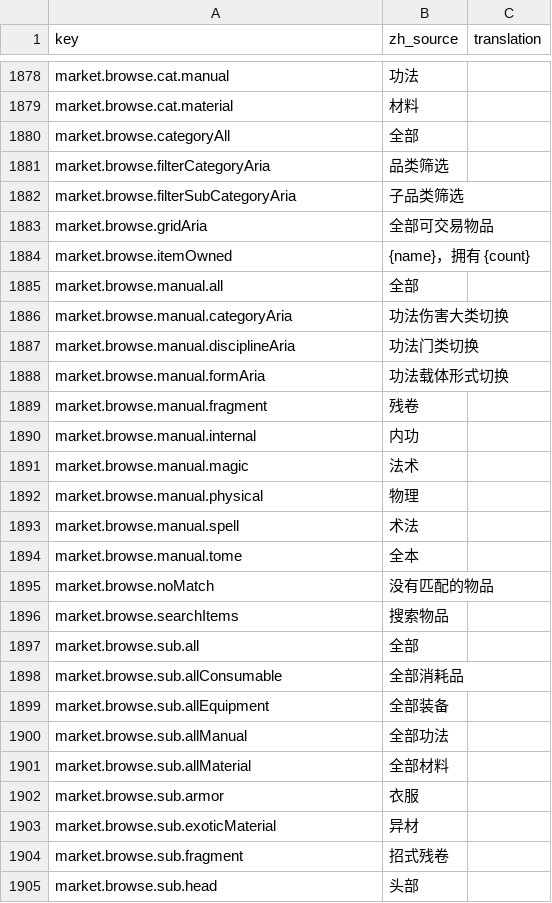
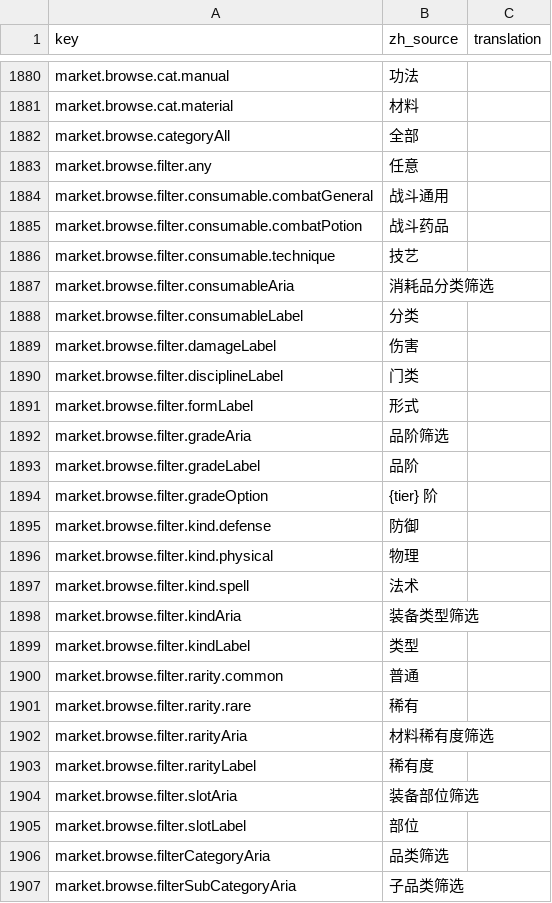
Before and after one commit to fruktoguo/daohua, a CSV file: frontend/public/locales/template.csv, drawn as a sheet; only a part is shown, gaps mark what is left out; the shorter side is filled out with more unchanged rows; the diff covers the shown part only; the diff names each change by its address in the sheet, - before the commit and + after, or states it on an @@ line.

```diff
--- a/frontend/public/locales/template.csv
+++ b/frontend/public/locales/template.csv
+row 1883: market.browse.filter.any | 任意
+row 1884: market.browse.filter.consumable.combatGeneral | 战斗通用
+row 1885: market.browse.filter.consumable.combatPotion | 战斗药品
+row 1886: market.browse.filter.consumable.technique | 技艺
+row 1887: market.browse.filter.consumableAria | 消耗品分类筛选
+row 1888: market.browse.filter.consumableLabel | 分类
+row 1889: market.browse.filter.damageLabel | 伤害
+row 1890: market.browse.filter.disciplineLabel | 门类
+row 1891: market.browse.filter.formLabel | 形式
+row 1892: market.browse.filter.gradeAria | 品阶筛选
+row 1893: market.browse.filter.gradeLabel | 品阶
+row 1894: market.browse.filter.gradeOption | {tier} 阶
+row 1895: market.browse.filter.kind.defense | 防御
+row 1896: market.browse.filter.kind.physical | 物理
+row 1897: market.browse.filter.kind.spell | 法术
+row 1898: market.browse.filter.kindAria | 装备类型筛选
+row 1899: market.browse.filter.kindLabel | 类型
+row 1900: market.browse.filter.rarity.common | 普通
+row 1901: market.browse.filter.rarity.rare | 稀有
+row 1902: market.browse.filter.rarityAria | 材料稀有度筛选
+row 1903: market.browse.filter.rarityLabel | 稀有度
+row 1904: market.browse.filter.slotAria | 装备部位筛选
+row 1905: market.browse.filter.slotLabel | 部位
```
Also changed, not shown: 22 added rows elsewhere in this file, 24 other files.
